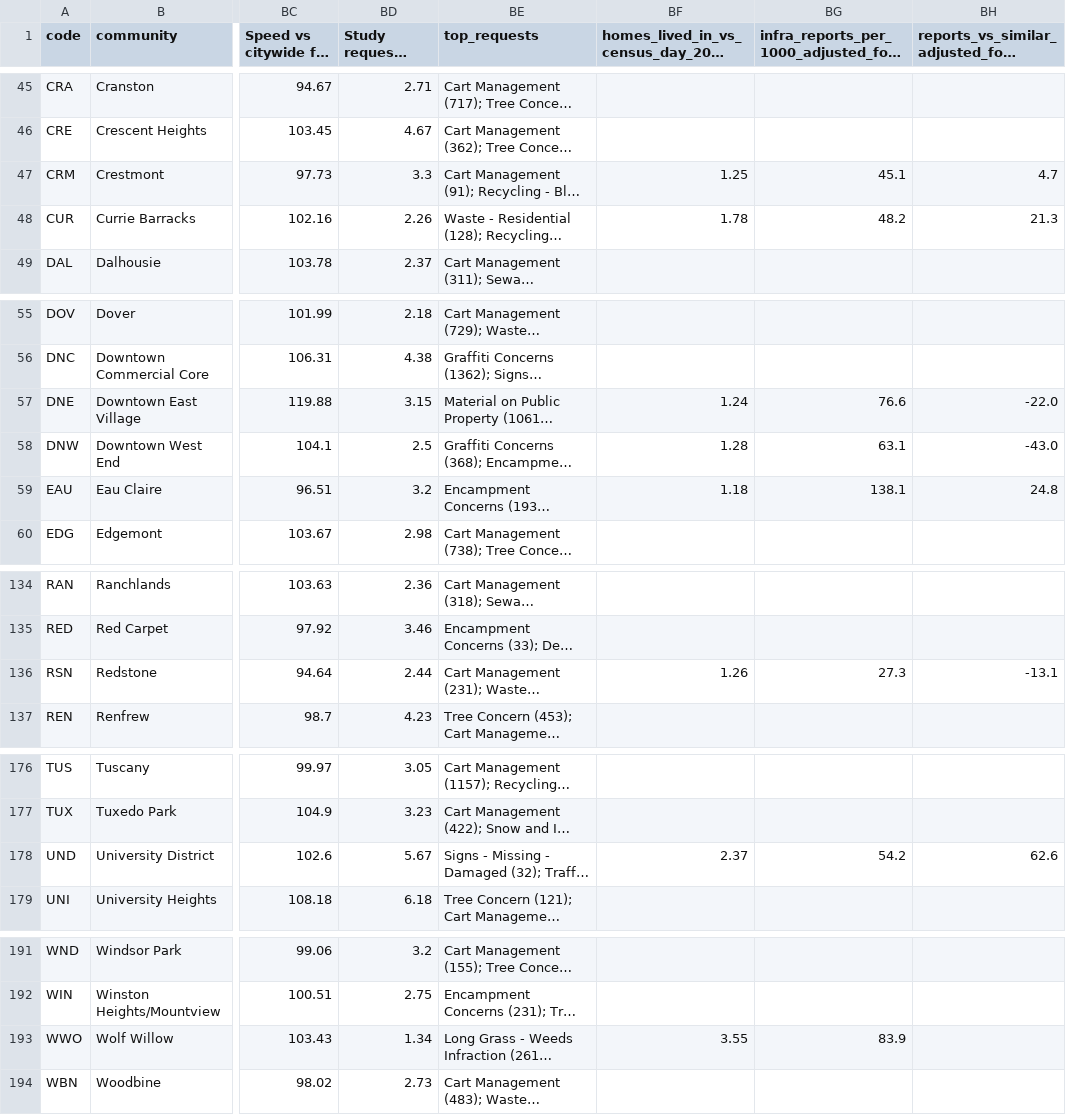
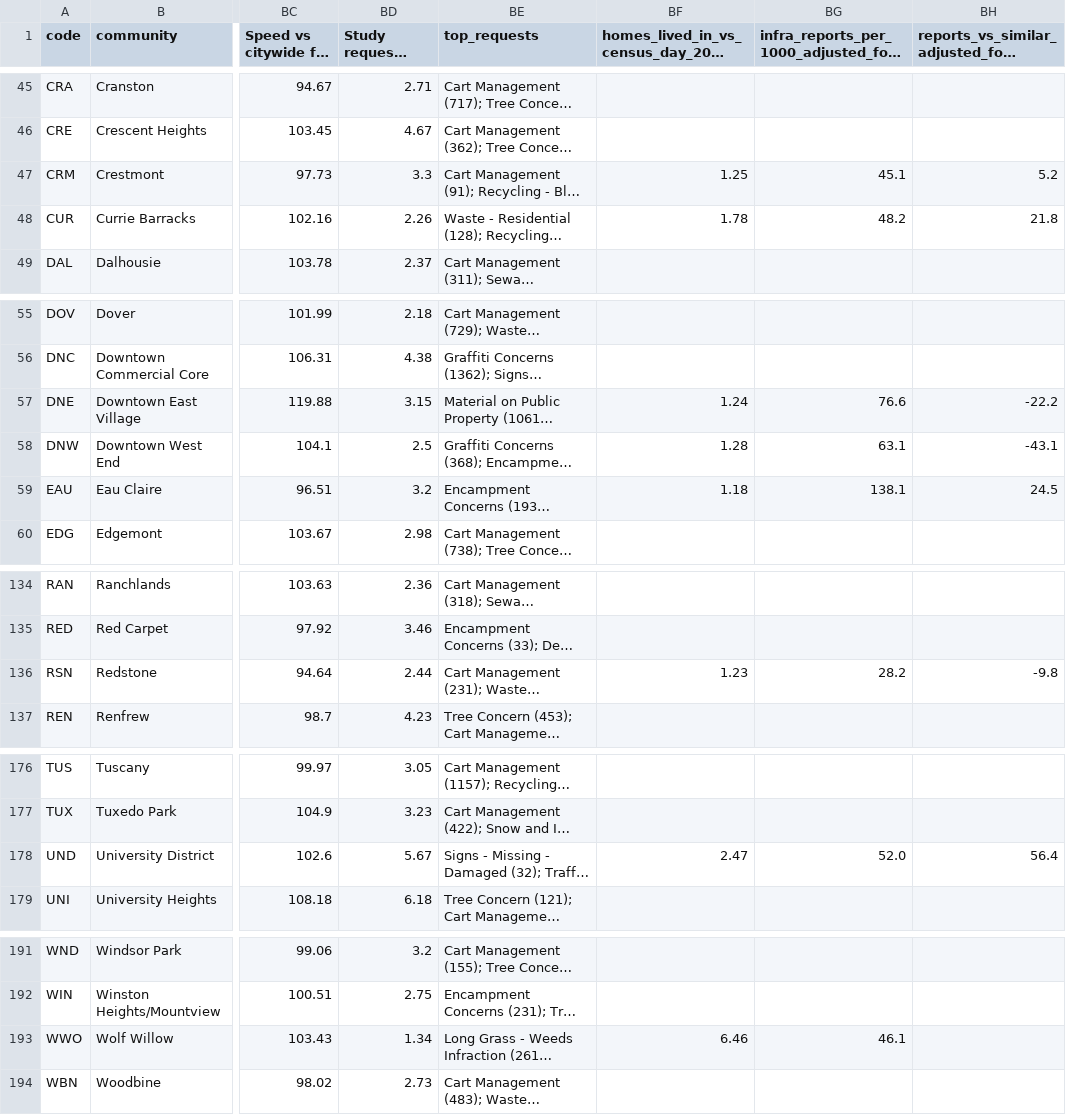
Before and after one commit to hassanaliarshad110/calgary-311, a CSV file: downloads/calgary-311-community-indicators.csv, drawn as a sheet; only a part is shown, gaps mark what is left out; long unchanged cells end in …; the diff covers the shown part only; the diff names each change by its address in the sheet, - before the commit and + after, or states it on an @@ line.

```diff
--- a/downloads/calgary-311-community-indicators.csv
+++ b/downloads/calgary-311-community-indicators.csv
-BH47: 4.7
+BH47: 5.2
-BH48: 21.3
+BH48: 21.8
-BH57: -22.0
+BH57: -22.2
-BH58: -43.0
+BH58: -43.1
-BH59: 24.8
+BH59: 24.5
-BF136: 1.26
+BF136: 1.23
-BG136: 27.3
+BG136: 28.2
-BH136: -13.1
+BH136: -9.8
-BF178: 2.37
+BF178: 2.47
-BG178: 54.2
+BG178: 52.0
-BH178: 62.6
+BH178: 56.4
-BF193: 3.55
+BF193: 6.46
-BG193: 83.9
+BG193: 46.1
```
Also changed, not shown: 40 edited cells elsewhere in this file, 8 other files.
